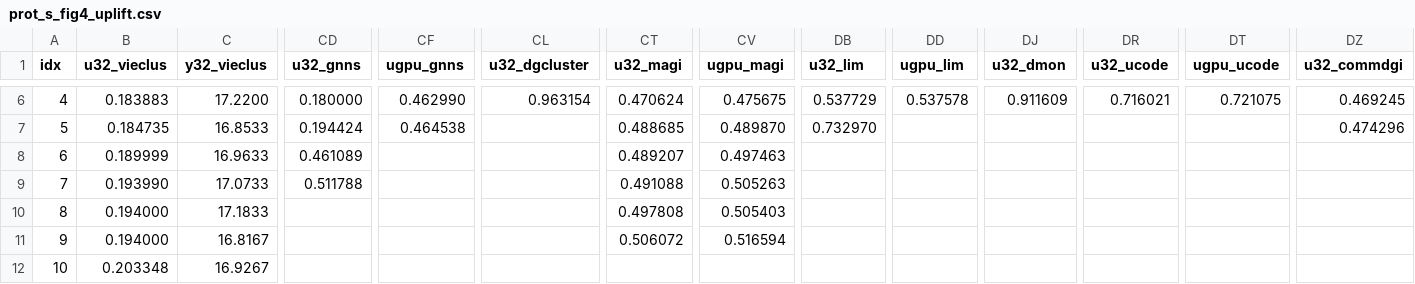
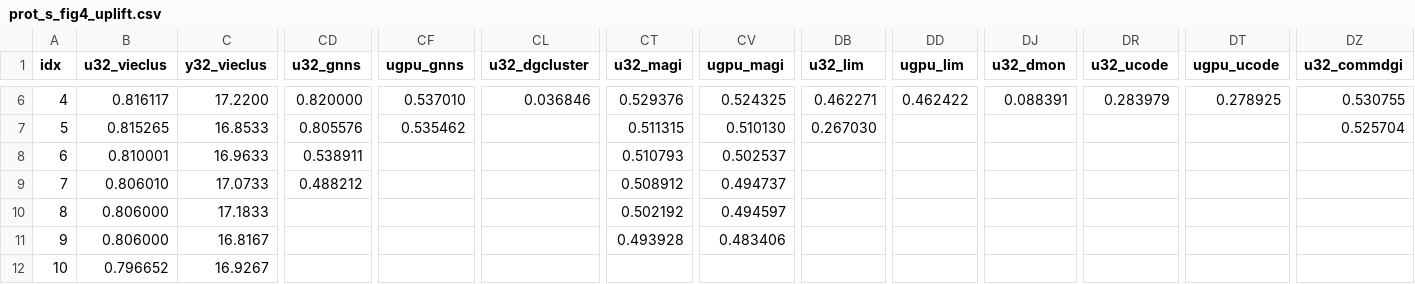
Before and after one commit to ClusterBenchmark/ClusterBenchmark, a CSV file: paper/data/prot_s_fig4_uplift.csv, drawn as a sheet; only a part is shown, gaps mark what is left out; the diff covers the shown part only; the diff names each change by its address in the sheet, - before the commit and + after, or states it on an @@ line.

```diff
--- a/paper/data/prot_s_fig4_uplift.csv
+++ b/paper/data/prot_s_fig4_uplift.csv
-B6 (u32_vieclus): 0.183883
+B6 (u32_vieclus): 0.816117
-CD6 (u32_gnns): 0.180000
+CD6 (u32_gnns): 0.820000
-CF6 (ugpu_gnns): 0.462990
+CF6 (ugpu_gnns): 0.537010
-CL6 (u32_dgcluster): 0.963154
+CL6 (u32_dgcluster): 0.036846
-CT6 (u32_magi): 0.470624
+CT6 (u32_magi): 0.529376
-CV6 (ugpu_magi): 0.475675
+CV6 (ugpu_magi): 0.524325
-DB6 (u32_lim): 0.537729
+DB6 (u32_lim): 0.462271
-DD6 (ugpu_lim): 0.537578
+DD6 (ugpu_lim): 0.462422
-DJ6 (u32_dmon): 0.911609
+DJ6 (u32_dmon): 0.088391
-DR6 (u32_ucode): 0.716021
+DR6 (u32_ucode): 0.283979
-DT6 (ugpu_ucode): 0.721075
+DT6 (ugpu_ucode): 0.278925
-DZ6 (u32_commdgi): 0.469245
+DZ6 (u32_commdgi): 0.530755
-B7 (u32_vieclus): 0.184735
+B7 (u32_vieclus): 0.815265
-CD7 (u32_gnns): 0.194424
+CD7 (u32_gnns): 0.805576
-CF7 (ugpu_gnns): 0.464538
+CF7 (ugpu_gnns): 0.535462
-CT7 (u32_magi): 0.488685
+CT7 (u32_magi): 0.511315
-CV7 (ugpu_magi): 0.489870
+CV7 (ugpu_magi): 0.510130
-DB7 (u32_lim): 0.732970
+DB7 (u32_lim): 0.267030
-DZ7 (u32_commdgi): 0.474296
+DZ7 (u32_commdgi): 0.525704
-B8 (u32_vieclus): 0.189999
+B8 (u32_vieclus): 0.810001
-CD8 (u32_gnns): 0.461089
+CD8 (u32_gnns): 0.538911
-CT8 (u32_magi): 0.489207
+CT8 (u32_magi): 0.510793
-CV8 (ugpu_magi): 0.497463
+CV8 (ugpu_magi): 0.502537
-B9 (u32_vieclus): 0.193990
+B9 (u32_vieclus): 0.806010
-CD9 (u32_gnns): 0.511788
+CD9 (u32_gnns): 0.488212
-CT9 (u32_magi): 0.491088
+CT9 (u32_magi): 0.508912
-CV9 (ugpu_magi): 0.505263
+CV9 (ugpu_magi): 0.494737
-B10:B11 (u32_vieclus): 0.194000
+B10:B11 (u32_vieclus): 0.806000
-CT10 (u32_magi): 0.497808
+CT10 (u32_magi): 0.502192
-CV10 (ugpu_magi): 0.505403
+CV10 (ugpu_magi): 0.494597
-CT11 (u32_magi): 0.506072
+CT11 (u32_magi): 0.493928
-CV11 (ugpu_magi): 0.516594
+CV11 (ugpu_magi): 0.483406
-B12 (u32_vieclus): 0.203348
+B12 (u32_vieclus): 0.796652
```
Also changed, not shown: 61 edited cells elsewhere in this file, paper/data/prot_a_efficiency.csv, paper/data/prot_a_gt_f1_strip.csv, 7 other files.
